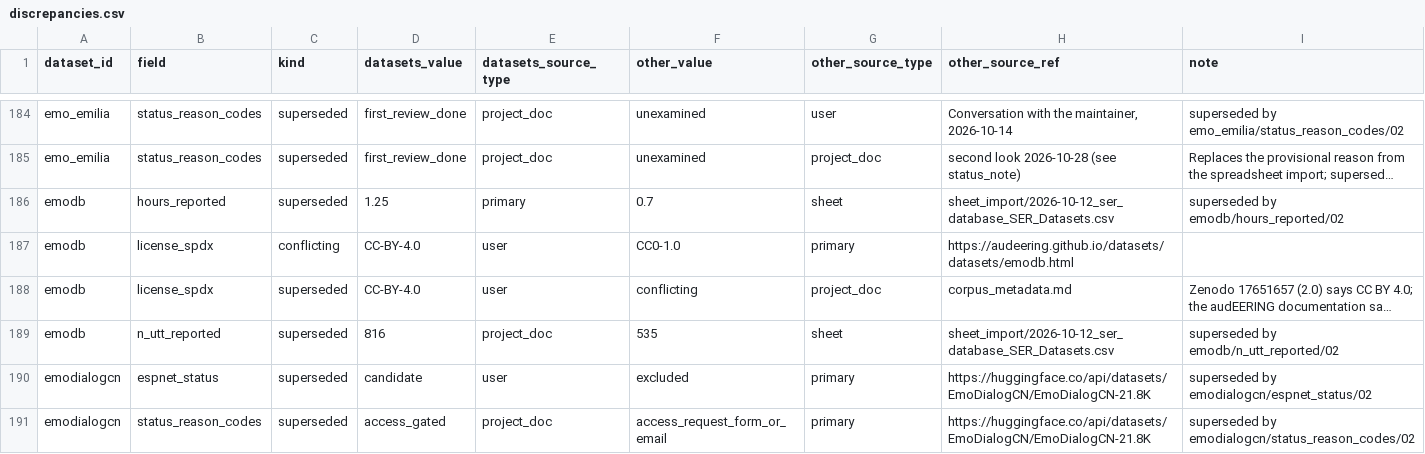
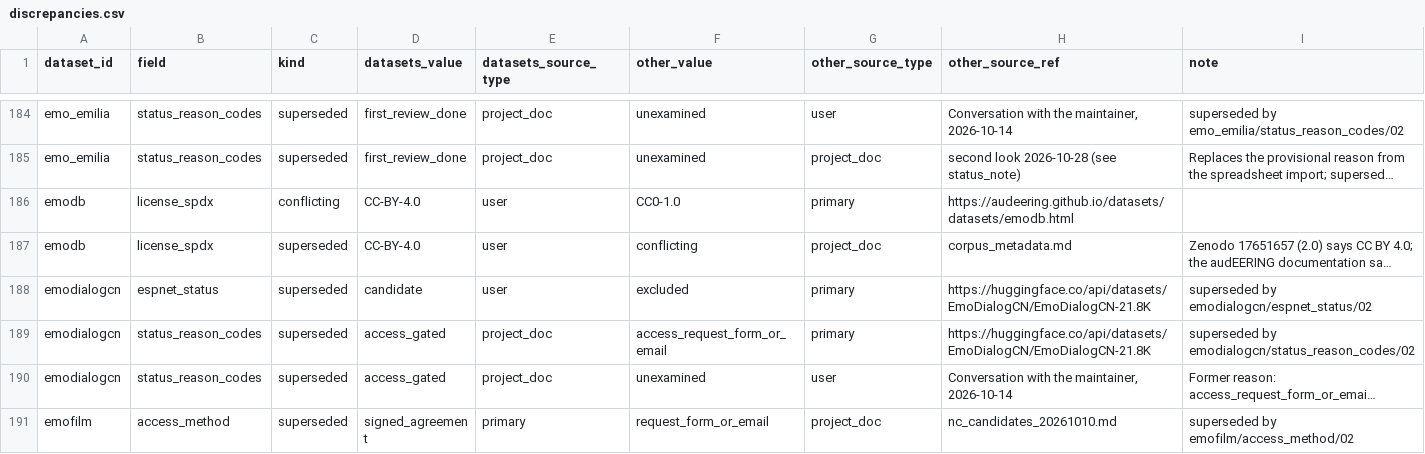
Before and after one commit to itoten/ser_dataset_db, a CSV file: views/discrepancies.csv, drawn as a sheet; only a part is shown, gaps mark what is left out; the shorter side is filled out with more unchanged rows; long unchanged cells end in …; the diff names each change by its address in the sheet, - before the commit and + after, or states it on an @@ line.

```diff
--- a/views/discrepancies.csv
+++ b/views/discrepancies.csv
-row 186: emodb | hours_reported | superseded | 1.25 | primary | 0.7 | sheet | sheet_import/2026-10-12_ser_database_SER_Datasets.csv | superseded by emodb/hours_reported/02
-row 189: emodb | n_utt_reported | superseded | 816 | project_doc | 535 | sheet | sheet_import/2026-10-12_ser_database_SER_Datasets.csv | superseded by emodb/n_utt_reported/02
```
Also changed, not shown: data/datasets.csv, views/datasets_wide.csv, 1 other file.
